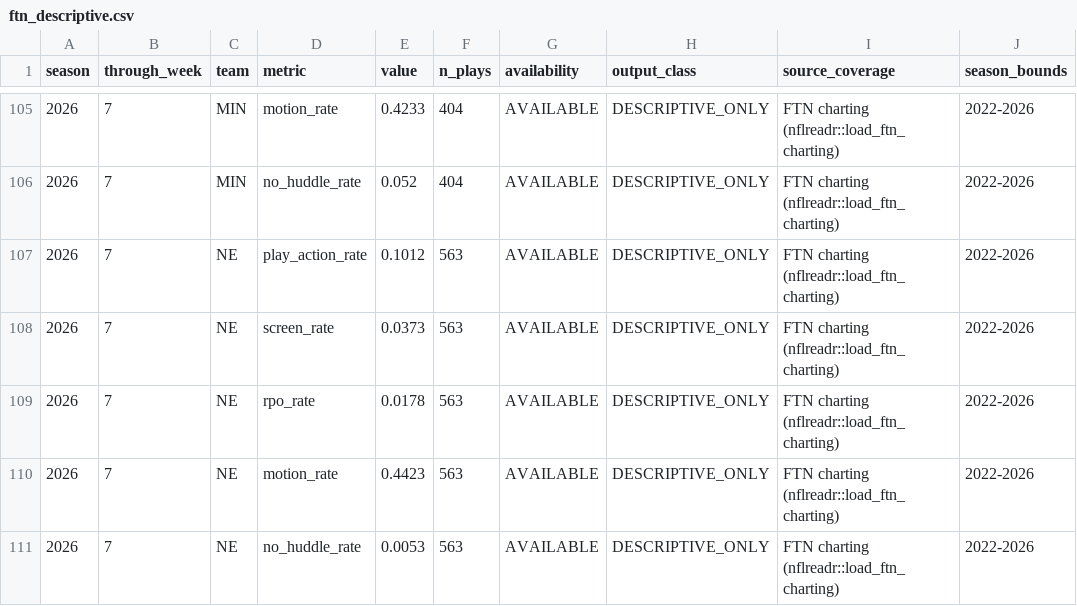
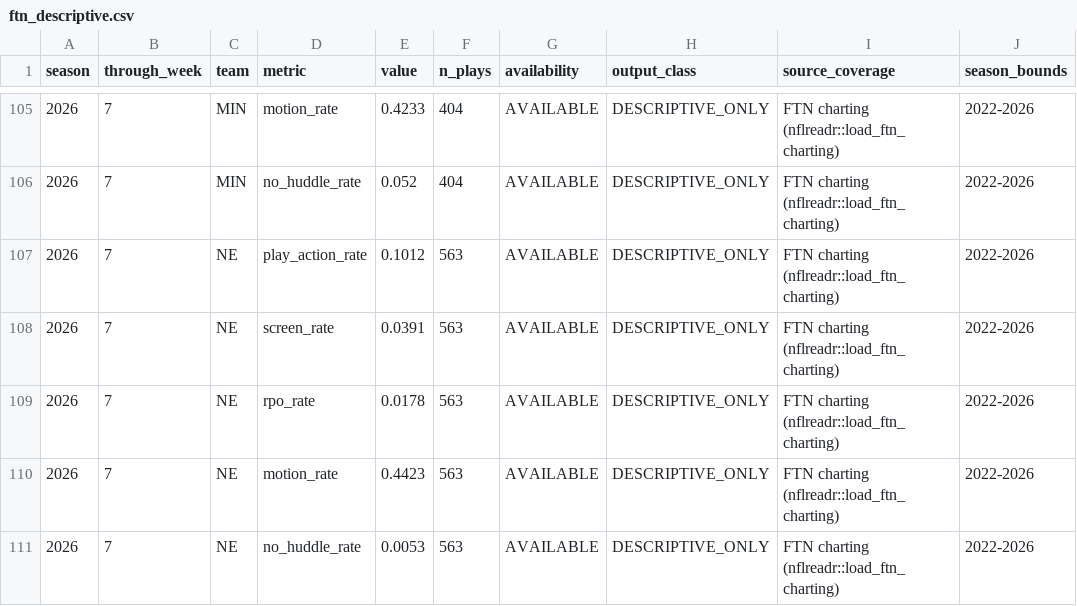
Before and after one commit to supyo29/bloodline-bowl, a CSV file: lib/football-intel/data/ftn_descriptive.csv, drawn as a sheet; only a part is shown, gaps mark what is left out.

```diff
--- a/lib/football-intel/data/ftn_descriptive.csv
+++ b/lib/football-intel/data/ftn_descriptive.csv
@@ -107,3 +107,3 @@
 2026,7,"NE","play_action_rate",0.1012,563,"AVAILABLE","DESCRIPTIVE_ONLY","FTN charting (nflreadr::load_ftn_charting)","2022-2026"
-2026,7,"NE","screen_rate",0.0373,563,"AVAILABLE","DESCRIPTIVE_ONLY","FTN charting (nflreadr::load_ftn_charting)","2022-2026"
+2026,7,"NE","screen_rate",0.0391,563,"AVAILABLE","DESCRIPTIVE_ONLY","FTN charting (nflreadr::load_ftn_charting)","2022-2026"
 2026,7,"NE","rpo_rate",0.0178,563,"AVAILABLE","DESCRIPTIVE_ONLY","FTN charting (nflreadr::load_ftn_charting)","2022-2026"
```
Also changed, not shown: lib/football-intel/data/team_profile.csv, lib/football-intel/data/unit_coverage_profile.csv, 1 other file.
